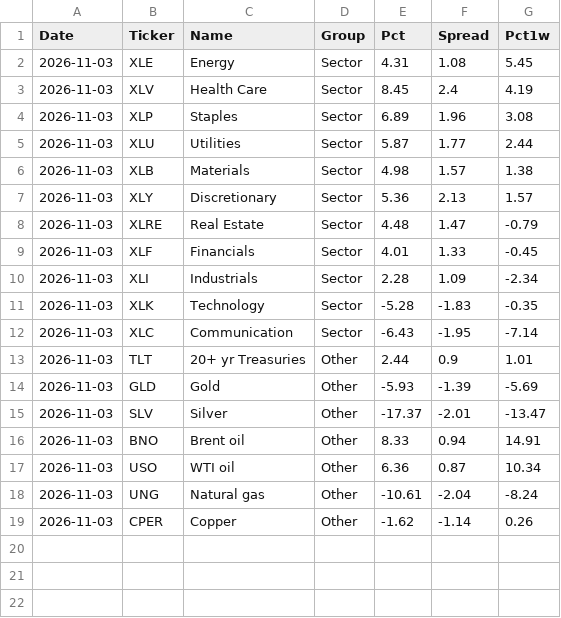
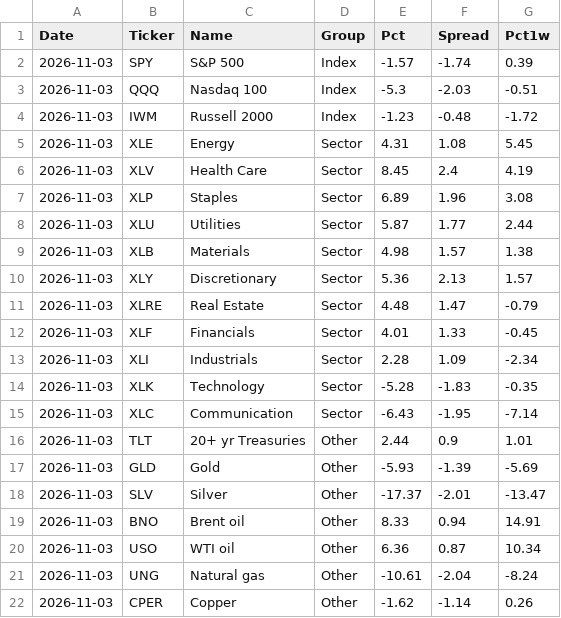
Before and after one commit to Markmark5/Database, a CSV file: data/breadth/relative.csv, drawn as a sheet.

```diff
--- a/data/breadth/relative.csv
+++ b/data/breadth/relative.csv
@@ -1,2 +1,5 @@
 Date,Ticker,Name,Group,Pct,Spread,Pct1w
+2026-11-03,SPY,S&P 500,Index,-1.57,-1.74,0.39
+2026-11-03,QQQ,Nasdaq 100,Index,-5.3,-2.03,-0.51
+2026-11-03,IWM,Russell 2000,Index,-1.23,-0.48,-1.72
 2026-11-03,XLE,Energy,Sector,4.31,1.08,5.45
```
Also changed, not shown: 1 other file.
